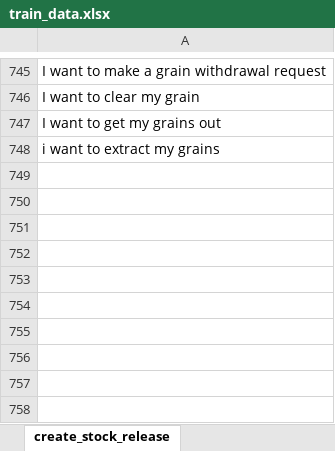
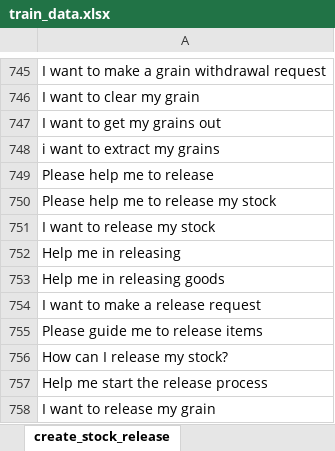
Before and after one commit to leoni-ergos/ergos-chatbot, an Excel workbook: ergos_assistant/train_data.xlsx, sheet create_stock_release, drawn as a sheet; only a part is shown, gaps mark what is left out; values as stored, in another font and other column widths than the file's, no borders; charts and pictures not drawn; the diff names each change by its address in the sheet, - before the commit and + after, or states it on an @@ line.

```diff
--- a/ergos_assistant/train_data.xlsx (sheet create_stock_release)
+++ b/ergos_assistant/train_data.xlsx (sheet create_stock_release)
+row 749: Please help me to release
+row 750: Please help me to release my stock
+row 751: I want to release my stock
+row 752: Help me in releasing
+row 753: Help me in releasing goods
+row 754: I want to make a release request
+row 755: Please guide me to release items
+row 756: How can I release my stock?
+row 757: Help me start the release process
+row 758: I want to release my grain
```
Also changed, not shown: sheet create_sale_request, sheet purchase_stock, sheet create_spot_purchase, sheet create_loan_request, 2 other files.
